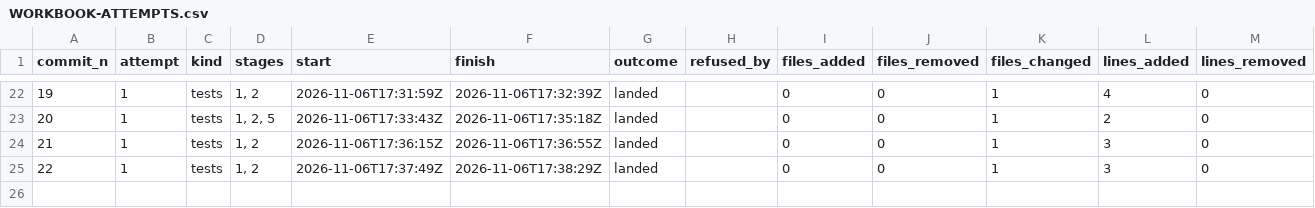
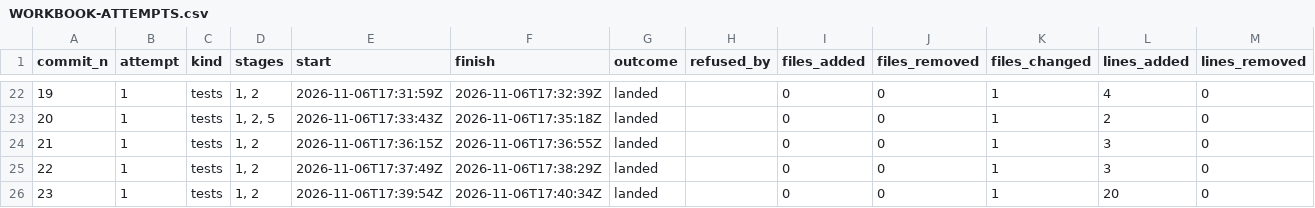
Before and after one commit to umbgtt10/ibft_unattended_overhaul_experiment, a CSV file: WORKBOOK-ATTEMPTS.csv, drawn as a sheet; only a part is shown, gaps mark what is left out; the diff names each change by its address in the sheet, - before the commit and + after, or states it on an @@ line.

```diff
--- a/WORKBOOK-ATTEMPTS.csv
+++ b/WORKBOOK-ATTEMPTS.csv
+row 26: 23 | 1 | tests | 1, 2 | 2026-11-06T17:39:54Z | 2026-11-06T17:40:34Z | landed |  | 0 | 0 | 1 | 20 | 0
```
Also changed, not shown: WORKBOOK.csv, 2 other files.
